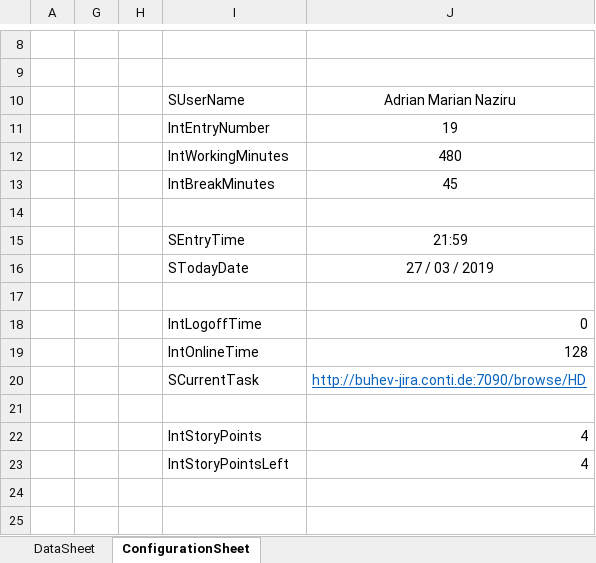
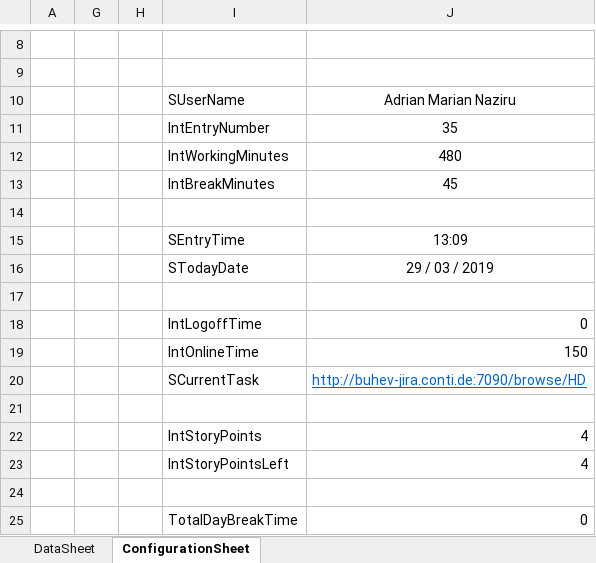
Before and after one commit to maxiclass/UtilityC--ForWork, an Excel workbook: WindowsFormsApp1/Diferentbranch/bin/Debug/UtilityExcel.xlsx, sheet ConfigurationSheet, drawn as a sheet; only a part is shown, gaps mark what is left out; values as stored, in another font and other column widths than the file's, no borders; the diff names each change by its address in the sheet, - before the commit and + after, or states it on an @@ line.

```diff
--- a/WindowsFormsApp1/Diferentbranch/bin/Debug/UtilityExcel.xlsx (sheet ConfigurationSheet)
+++ b/WindowsFormsApp1/Diferentbranch/bin/Debug/UtilityExcel.xlsx (sheet ConfigurationSheet)
-J11: 19
+J11: 35
-J15: 21:59
+J15: 13:09
-J16: 27 / 03 / 2019
+J16: 29 / 03 / 2019
-J19: 128
+J19: 150
+row 24: (empty)
+row 25:  |  |  | TotalDayBreakTime | 0
```
Also changed, not shown: sheet DataSheet, 13 other files.
